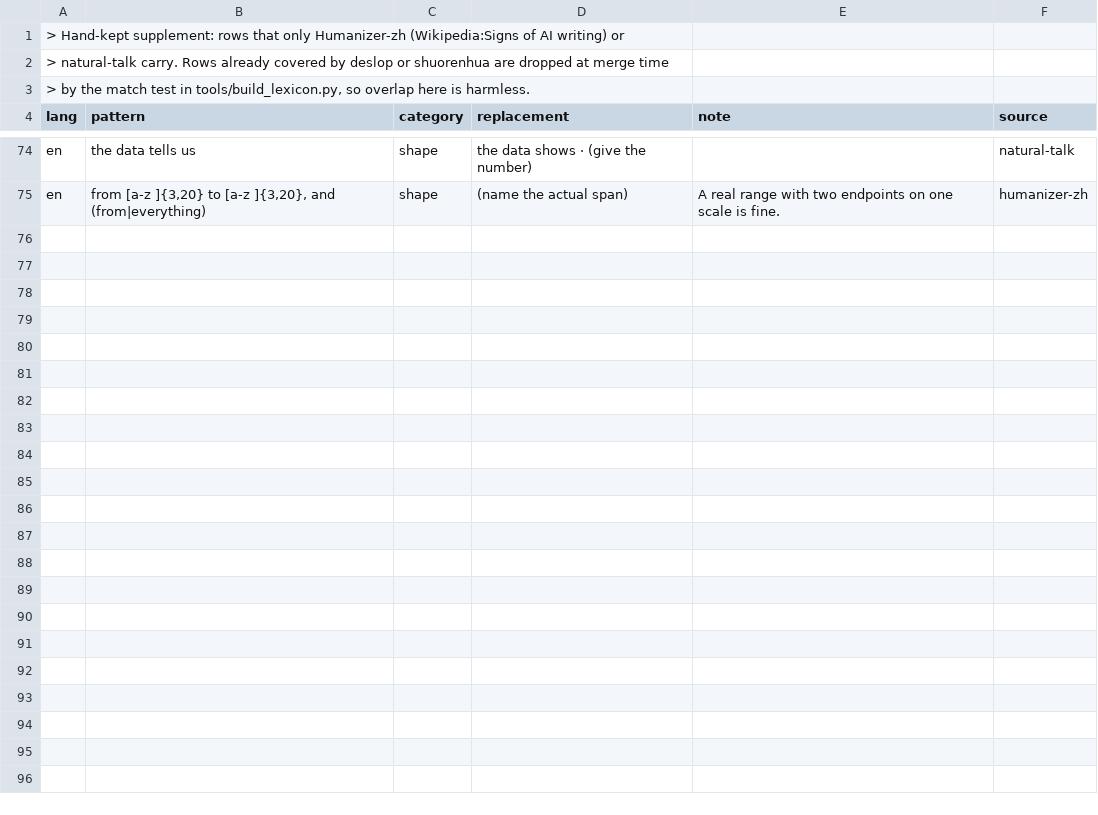
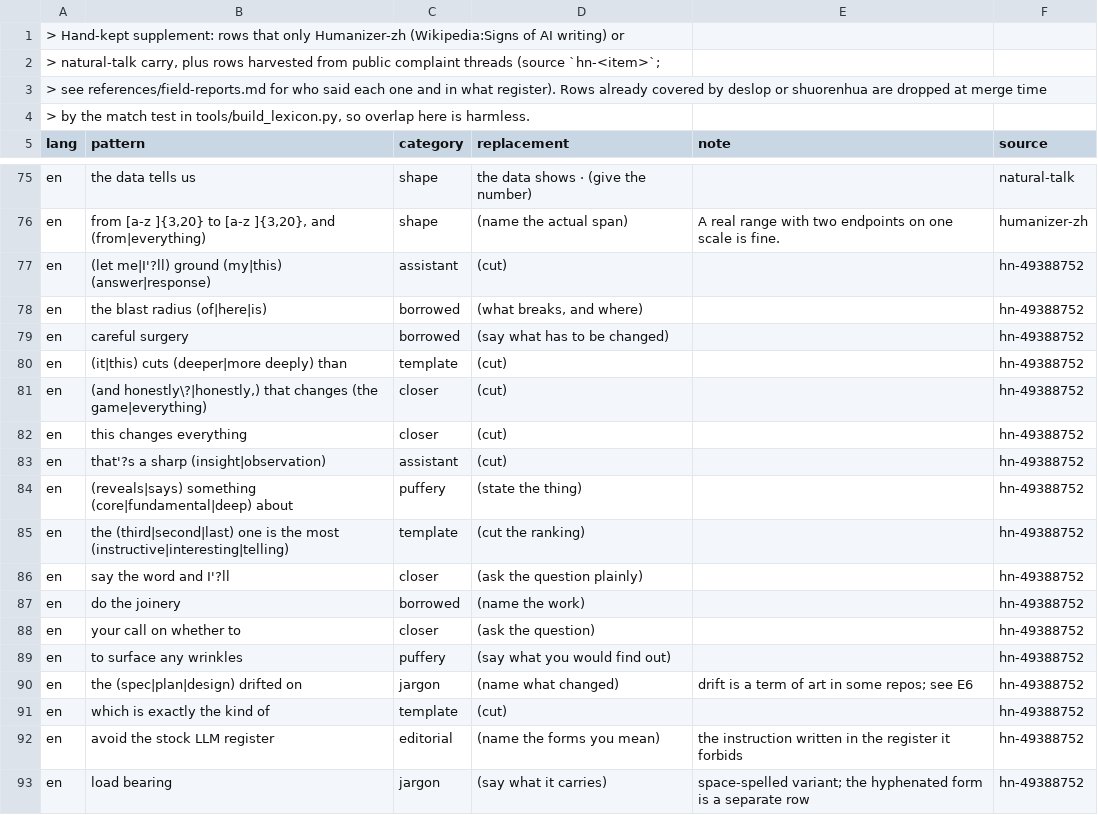
Before and after one commit to shuxueshuxue/deslop, a TSV file: references/supplement.tsv, drawn as a sheet; only a part is shown, gaps mark what is left out.

Commit message:
吸收 HN 49388752 与 nobuzz：新增 taxonomy M（写给在场者），并把闸门跑在本仓库自己的文字上
外部材料按第五份证据处理，不当第五个被合并的项目。每条主张带出处，全部写在
references/field-reports.md。

进来的：
- taxonomy M1–M4：时态注释、在场者上下文、内部关切外泄、笔记未清理。这一族一个标记词都没有，
  词表对它永远是静默的，所以另配 measure.py --comments 逐行列候选。
- references/code-comments.md：code-context 与新增的 ui-copy 场景的细则，含 CC-1..CC-6
  与"生存测试"，出处 nrmitchi / easyascake / jorl17。
- SKILL 11.1：规则在自己的执行过程中会衰减。本仓库每一轮回读都抓到自己刚写进去的破折号，
  这是 Pass B 单独成一遍的理由。
- SKILL 3：字数上限是第三种工具，由作者给，不由编辑自己发明。
- SKILL 12：第四种沉默错配，检查方比读者多带上下文。
- 词表 17 行新条目，源 hn-49388752；evals 10 条新用例，其中 3 条是控制组。

自查（tools/selfcheck.py，新增）：
- 把 GATED 闸门跑在 15 个本仓库口吻的文件上，命中要么改掉要么在 selfcheck.tsv 留名和理由。
  留名消失或命中未留名都判失败，防止这张表变成免死牌。CAPPED 超限按文件加指标各留一条。
- 第一次跑降了两个指标：尾部对比句 6 命中 1 真，内联标题项 11 命中 0 真（F4 规则要求
  "正文重复标题"，正则看不见后半句）。两条 GATED → CAPPED。
- 顿号查出同样的过报但没有降。理由写在 field-reports。

拒掉的：把文本交给第二个模型重写（nobuzz / vomit / claudish-to-english）。理由是保真合同；
只采纳它们的两条设计，原文留存与失败开放。

evals 56 条用例，召回 100%，精确率 97.1%。

```diff
--- a/references/supplement.tsv
+++ b/references/supplement.tsv
@@ -1,3 +1,4 @@
 > Hand-kept supplement: rows that only Humanizer-zh (Wikipedia:Signs of AI writing) or
-> natural-talk carry. Rows already covered by deslop or shuorenhua are dropped at merge time
+> natural-talk carry, plus rows harvested from public complaint threads (source `hn-<item>`;
+> see references/field-reports.md for who said each one and in what register). Rows already covered by deslop or shuorenhua are dropped at merge time
 > by the match test in tools/build_lexicon.py, so overlap here is harmless.
@@ -75 +76,18 @@ en	the data tells us	shape	the data shows · (give the number)		natural-talk
 en	from [a-z ]{3,20} to [a-z ]{3,20}, and (from|everything)	shape	(name the actual span)	A real range with two endpoints on one scale is fine.	humanizer-zh
+en	(let me|I'?ll) ground (my|this) (answer|response)	assistant	(cut)		hn-49388752
+en	the blast radius (of|here|is)	borrowed	(what breaks, and where)		hn-49388752
+en	careful surgery	borrowed	(say what has to be changed)		hn-49388752
+en	(it|this) cuts (deeper|more deeply) than	template	(cut)		hn-49388752
+en	(and honestly\?|honestly,) that changes (the game|everything)	closer	(cut)		hn-49388752
+en	this changes everything	closer	(cut)		hn-49388752
+en	that'?s a sharp (insight|observation)	assistant	(cut)		hn-49388752
+en	(reveals|says) something (core|fundamental|deep) about	puffery	(state the thing)		hn-49388752
+en	the (third|second|last) one is the most (instructive|interesting|telling)	template	(cut the ranking)		hn-49388752
+en	say the word and I'?ll	closer	(ask the question plainly)		hn-49388752
+en	do the joinery	borrowed	(name the work)		hn-49388752
+en	your call on whether to	closer	(ask the question)		hn-49388752
+en	to surface any wrinkles	puffery	(say what you would find out)		hn-49388752
+en	the (spec|plan|design) drifted on	jargon	(name what changed)	drift is a term of art in some repos; see E6	hn-49388752
+en	which is exactly the kind of	template	(cut)		hn-49388752
+en	avoid the stock LLM register	editorial	(name the forms you mean)	the instruction written in the register it forbids	hn-49388752
+en	load bearing	jargon	(say what it carries)	space-spelled variant; the hyphenated form is a separate row	hn-49388752
```
Also changed, not shown: references/lexicon.tsv, 16 other files.
